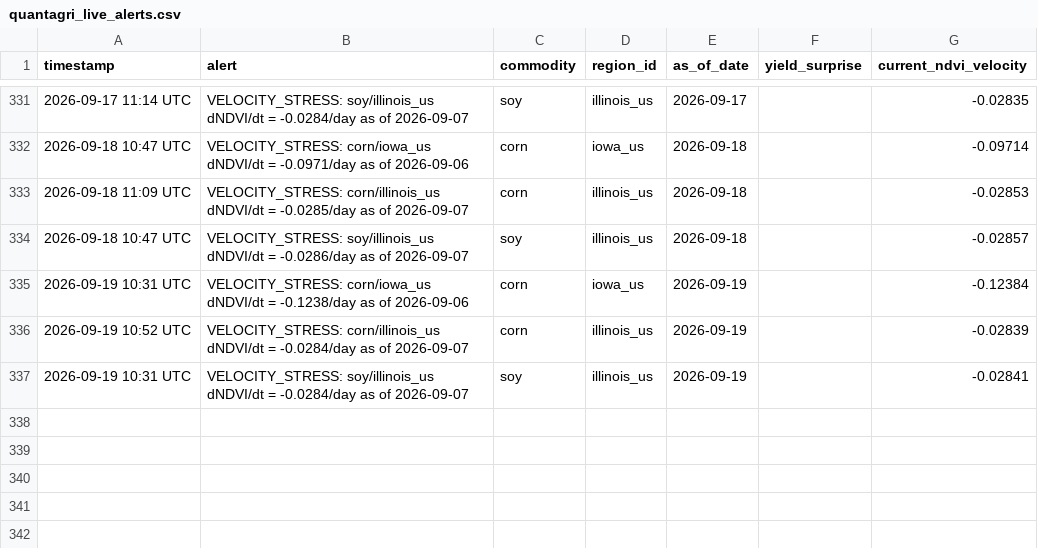
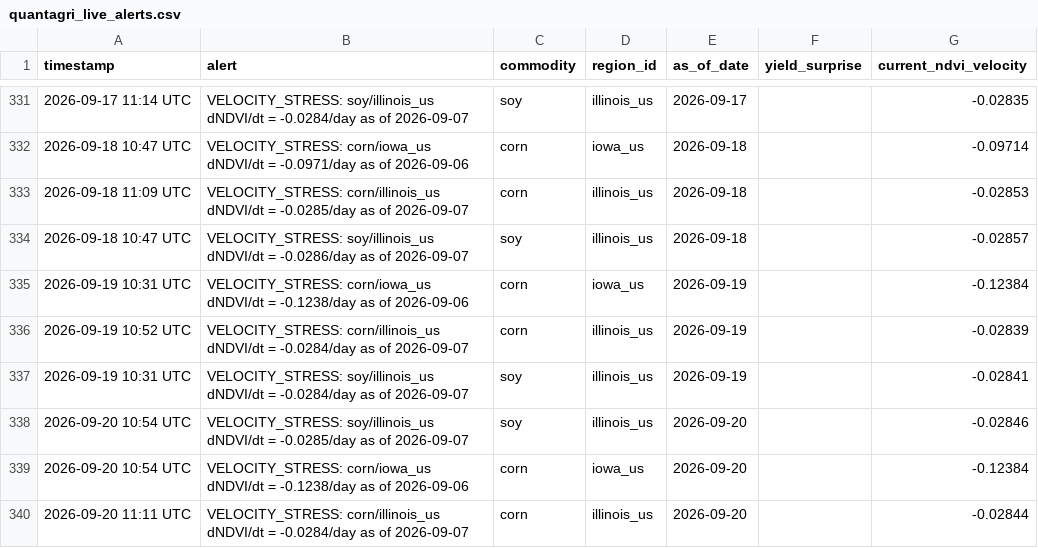
Before and after one commit to rmkenv/quantag, a CSV file: quantagri_live/quantagri_live_alerts.csv, drawn as a sheet; only a part is shown, gaps mark what is left out; the diff names each change by its address in the sheet, - before the commit and + after, or states it on an @@ line.

```diff
--- a/quantagri_live/quantagri_live_alerts.csv
+++ b/quantagri_live/quantagri_live_alerts.csv
+row 338: 2026-09-20 10:54 UTC | VELOCITY_STRESS: soy/illinois_us dNDVI/dt = -0.0285/day as of 2026-09-07 | soy | illinois_us | 2026-09-20 |  | -0.02846
+row 339: 2026-09-20 10:54 UTC | VELOCITY_STRESS: corn/iowa_us dNDVI/dt = -0.1238/day as of 2026-09-06 | corn | iowa_us | 2026-09-20 |  | -0.12384
+row 340: 2026-09-20 11:11 UTC | VELOCITY_STRESS: corn/illinois_us dNDVI/dt = -0.0284/day as of 2026-09-07 | corn | illinois_us | 2026-09-20 |  | -0.02844
```
Also changed, not shown: quantagri_live/quantagri_live_results.csv, quantagri_live/quantagri_signal_scorecard.csv.
